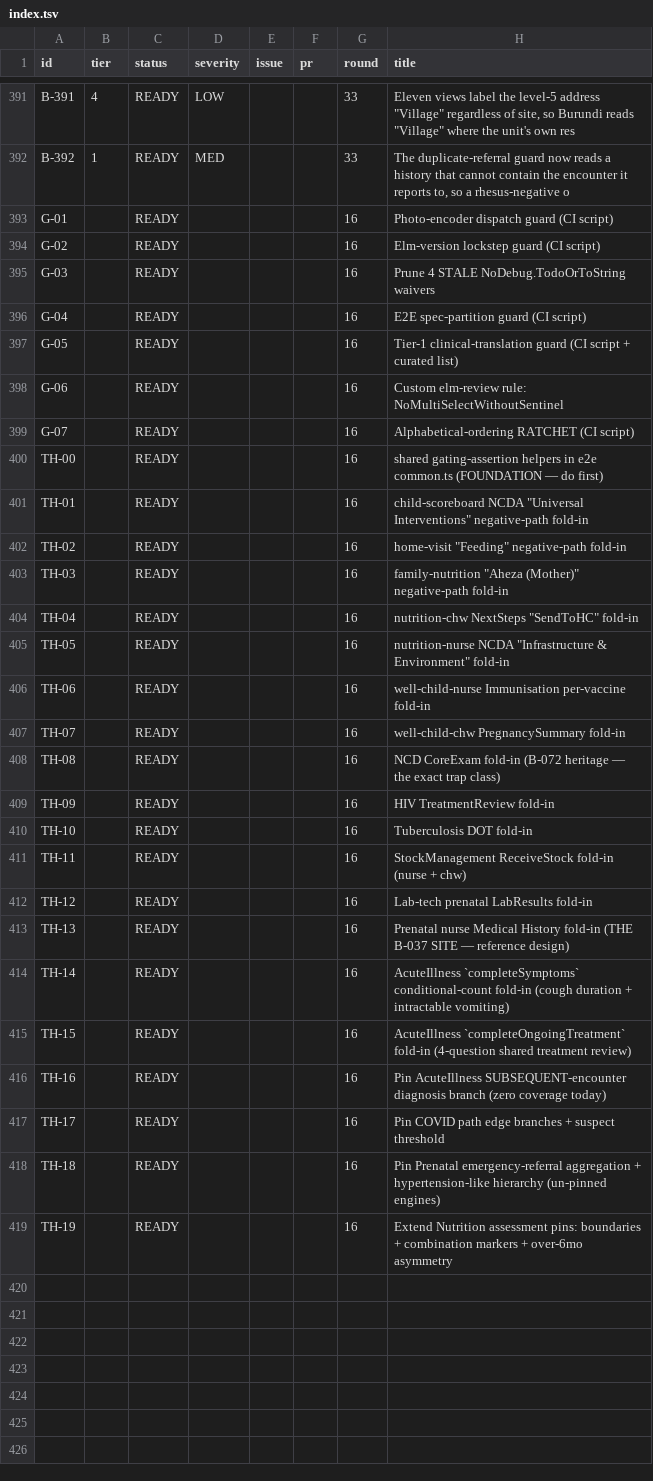
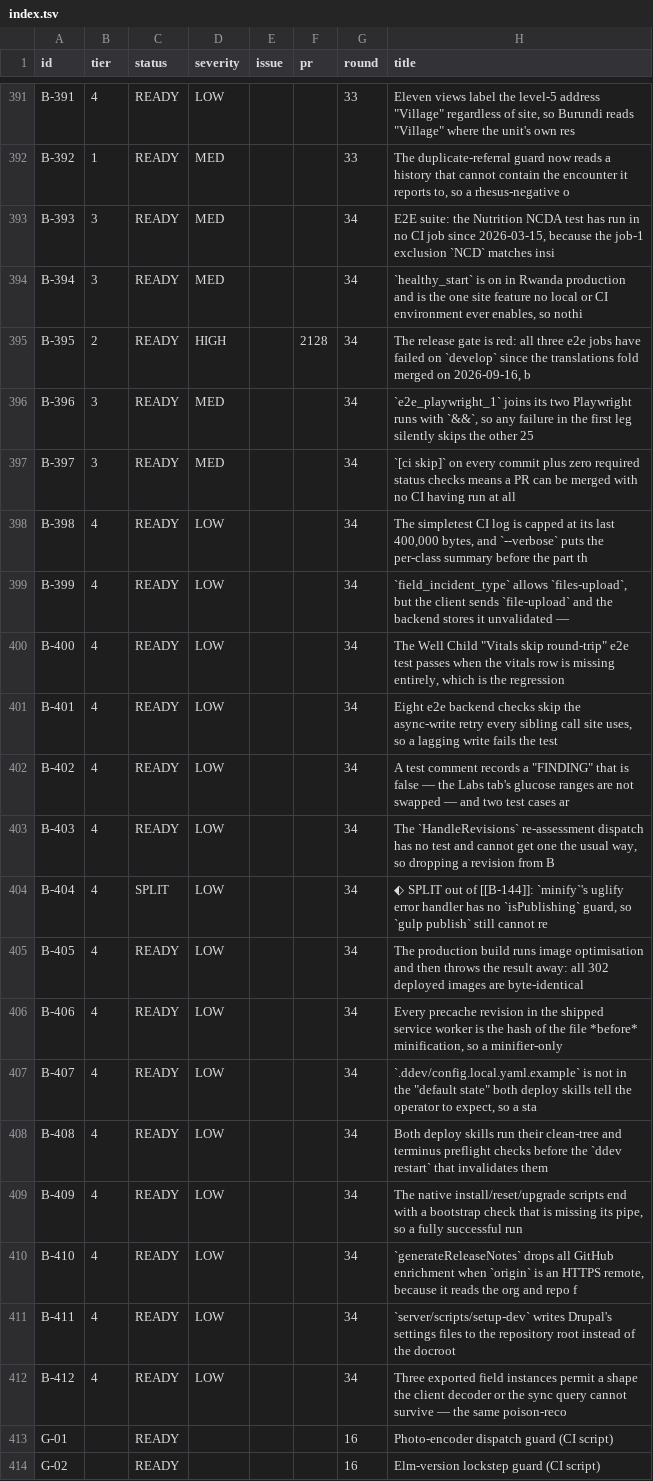
Before and after one commit to TIP-Global-Health/eheza-app, a TSV file: .claude/backlog/index.tsv, drawn as a sheet; only a part is shown, gaps mark what is left out; the shorter side is filled out with more unchanged rows; the diff names each change by its address in the sheet, - before the commit and + after, or states it on an @@ line.

```diff
--- a/.claude/backlog/index.tsv
+++ b/.claude/backlog/index.tsv
+row 393: B-393 | 3 | READY | MED |  |  | 34 | E2E suite: the Nutrition NCDA test has run in no CI job since 2026-03-15, because the job-1 exclusion `NCD` matches insi
+row 394: B-394 | 3 | READY | MED |  |  | 34 | `healthy_start` is on in Rwanda production and is the one site feature no local or CI environment ever enables, so nothi
+row 395: B-395 | 2 | READY | HIGH |  | 2128 | 34 | The release gate is red: all three e2e jobs have failed on `develop` since the translations fold merged on 2026-09-16, b
+row 396: B-396 | 3 | READY | MED |  |  | 34 | `e2e_playwright_1` joins its two Playwright runs with `&&`, so any failure in the first leg silently skips the other 25
+row 397: B-397 | 3 | READY | MED |  |  | 34 | `[ci skip]` on every commit plus zero required status checks means a PR can be merged with no CI having run at all
+row 398: B-398 | 4 | READY | LOW |  |  | 34 | The simpletest CI log is capped at its last 400,000 bytes, and `--verbose` puts the per-class summary before the part th
+row 399: B-399 | 4 | READY | LOW |  |  | 34 | `field_incident_type` allows `files-upload`, but the client sends `file-upload` and the backend stores it unvalidated —
+row 400: B-400 | 4 | READY | LOW |  |  | 34 | The Well Child "Vitals skip round-trip" e2e test passes when the vitals row is missing entirely, which is the regression
+row 401: B-401 | 4 | READY | LOW |  |  | 34 | Eight e2e backend checks skip the async-write retry every sibling call site uses, so a lagging write fails the test
+row 402: B-402 | 4 | READY | LOW |  |  | 34 | A test comment records a "FINDING" that is false — the Labs tab's glucose ranges are not swapped — and two test cases ar
+row 403: B-403 | 4 | READY | LOW |  |  | 34 | The `HandleRevisions` re-assessment dispatch has no test and cannot get one the usual way, so dropping a revision from B
+row 404: B-404 | 4 | SPLIT | LOW |  |  | 34 | ⬖ SPLIT out of [[B-144]]: `minify`'s uglify error handler has no `isPublishing` guard, so `gulp publish` still cannot re
+row 405: B-405 | 4 | READY | LOW |  |  | 34 | The production build runs image optimisation and then throws the result away: all 302 deployed images are byte-identical
+row 406: B-406 | 4 | READY | LOW |  |  | 34 | Every precache revision in the shipped service worker is the hash of the file *before* minification, so a minifier-only
+row 407: B-407 | 4 | READY | LOW |  |  | 34 | `.ddev/config.local.yaml.example` is not in the "default state" both deploy skills tell the operator to expect, so a sta
+row 408: B-408 | 4 | READY | LOW |  |  | 34 | Both deploy skills run their clean-tree and terminus preflight checks before the `ddev restart` that invalidates them
+row 409: B-409 | 4 | READY | LOW |  |  | 34 | The native install/reset/upgrade scripts end with a bootstrap check that is missing its pipe, so a fully successful run
+row 410: B-410 | 4 | READY | LOW |  |  | 34 | `generateReleaseNotes` drops all GitHub enrichment when `origin` is an HTTPS remote, because it reads the org and repo f
+row 411: B-411 | 4 | READY | LOW |  |  | 34 | `server/scripts/setup-dev` writes Drupal's settings files to the repository root instead of the docroot
+row 412: B-412 | 4 | READY | LOW |  |  | 34 | Three exported field instances permit a shape the client decoder or the sync query cannot survive — the same poison-reco
```
Also changed, not shown: 30 other files.
